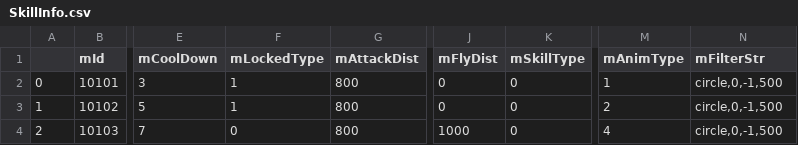
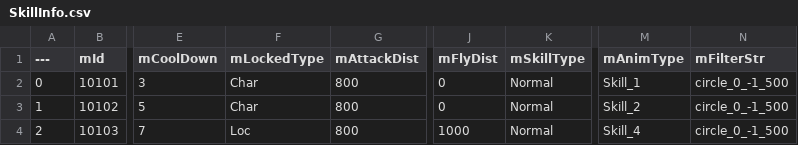
Before and after one commit to google2013/SlateBP, a CSV file: excel/SkillInfo.csv, drawn as a sheet; only a part is shown, gaps mark what is left out; the diff names each change by its address in the sheet, - before the commit and + after, or states it on an @@ line.

```diff
--- a/excel/SkillInfo.csv
+++ b/excel/SkillInfo.csv
-A1: (empty)
+A1: ---
-F2:F3 (mLockedType): 1
+F2:F3 (mLockedType): Char
-K2:K4 (mSkillType): 0
+K2:K4 (mSkillType): Normal
-M2 (mAnimType): 1
+M2 (mAnimType): Skill_1
-N2:N4 (mFilterStr): circle,0,-1,500
+N2:N4 (mFilterStr): circle_0_-1_500
-M3 (mAnimType): 2
+M3 (mAnimType): Skill_2
-F4 (mLockedType): 0
+F4 (mLockedType): Loc
-M4 (mAnimType): 4
+M4 (mAnimType): Skill_4
```
Also changed, not shown: excel/BuffInfo.csv, 13 other files.
